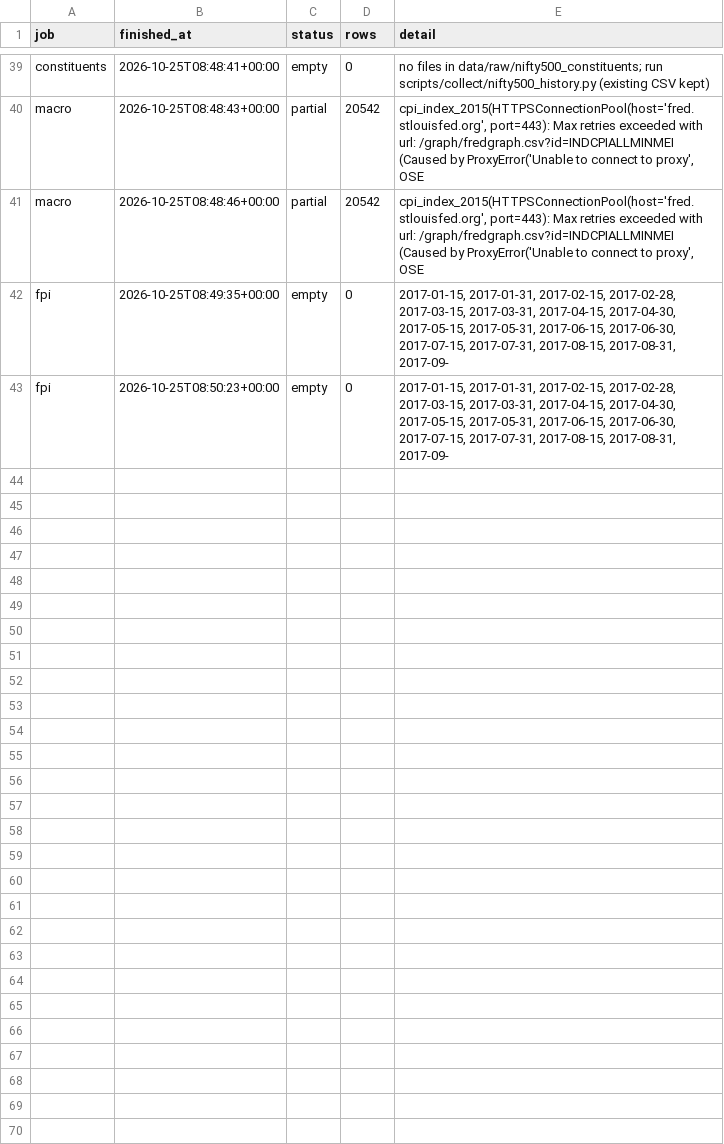
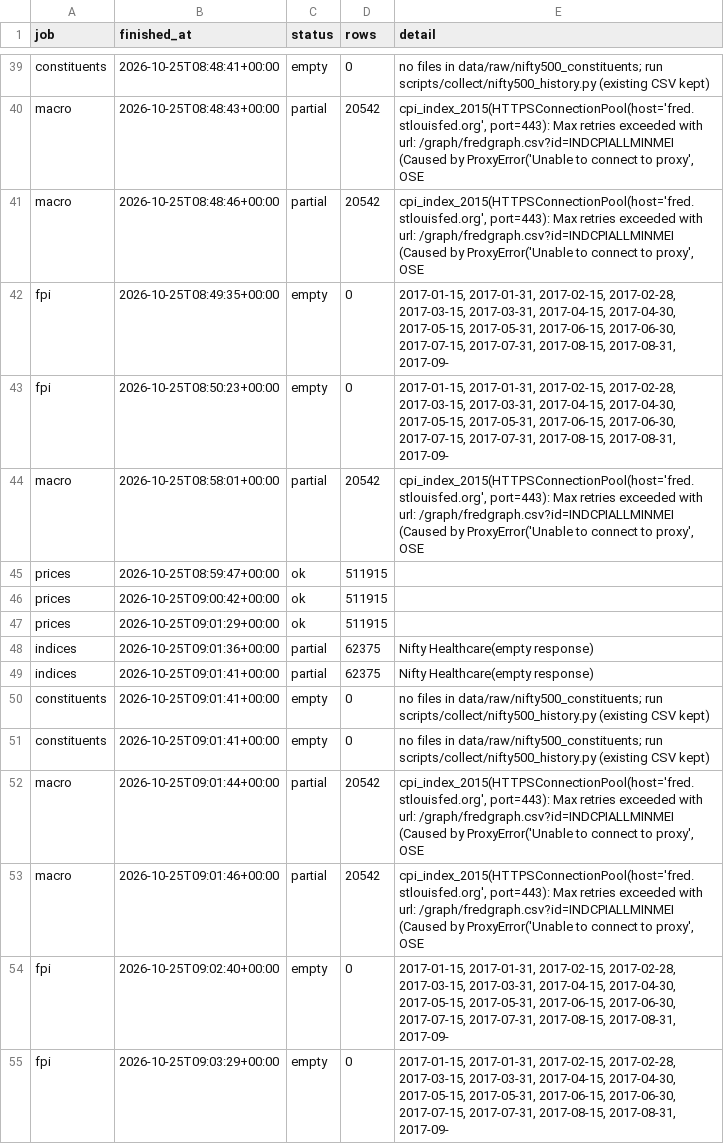
Before and after one commit to akshitaaa11/arth-drishti, a CSV file: data/csv/fetch_log.csv, drawn as a sheet; only a part is shown, gaps mark what is left out; the diff names each change by its address in the sheet, - before the commit and + after, or states it on an @@ line.

```diff
--- a/data/csv/fetch_log.csv
+++ b/data/csv/fetch_log.csv
+row 44: macro | 2026-10-25T08:58:01+00:00 | partial | 20542 | cpi_index_2015(HTTPSConnectionPool(host='fred.stlouisfed.org', port=443): Max retries exceeded with url: /graph/fredgraph.csv?id=INDCPIALLMINMEI (Caused by ProxyError('Unable to connect to proxy', OSE
+row 45: prices | 2026-10-25T08:59:47+00:00 | ok | 511915
+row 46: prices | 2026-10-25T09:00:42+00:00 | ok | 511915
+row 47: prices | 2026-10-25T09:01:29+00:00 | ok | 511915
+row 48: indices | 2026-10-25T09:01:36+00:00 | partial | 62375 | Nifty Healthcare(empty response)
+row 49: indices | 2026-10-25T09:01:41+00:00 | partial | 62375 | Nifty Healthcare(empty response)
+row 50: constituents | 2026-10-25T09:01:41+00:00 | empty | 0 | no files in data/raw/nifty500_constituents; run scripts/collect/nifty500_history.py (existing CSV kept)
+row 51: constituents | 2026-10-25T09:01:41+00:00 | empty | 0 | no files in data/raw/nifty500_constituents; run scripts/collect/nifty500_history.py (existing CSV kept)
+row 52: macro | 2026-10-25T09:01:44+00:00 | partial | 20542 | cpi_index_2015(HTTPSConnectionPool(host='fred.stlouisfed.org', port=443): Max retries exceeded with url: /graph/fredgraph.csv?id=INDCPIALLMINMEI (Caused by ProxyError('Unable to connect to proxy', OSE
+row 53: macro | 2026-10-25T09:01:46+00:00 | partial | 20542 | cpi_index_2015(HTTPSConnectionPool(host='fred.stlouisfed.org', port=443): Max retries exceeded with url: /graph/fredgraph.csv?id=INDCPIALLMINMEI (Caused by ProxyError('Unable to connect to proxy', OSE
+row 54: fpi | 2026-10-25T09:02:40+00:00 | empty | 0 | 2017-01-15, 2017-01-31, 2017-02-15, 2017-02-28, 2017-03-15, 2017-03-31, 2017-04-15, 2017-04-30, 2017-05-15, 2017-05-31, 2017-06-15, 2017-06-30, 2017-07-15, 2017-07-31, 2017-08-15, 2017-08-31, 2017-09-
+row 55: fpi | 2026-10-25T09:03:29+00:00 | empty | 0 | 2017-01-15, 2017-01-31, 2017-02-15, 2017-02-28, 2017-03-15, 2017-03-31, 2017-04-15, 2017-04-30, 2017-05-15, 2017-05-31, 2017-06-15, 2017-06-30, 2017-07-15, 2017-07-31, 2017-08-15, 2017-08-31, 2017-09-
```
Also changed, not shown: config/stocks.csv, data/csv/features_sector_year.csv, 13 other files.
